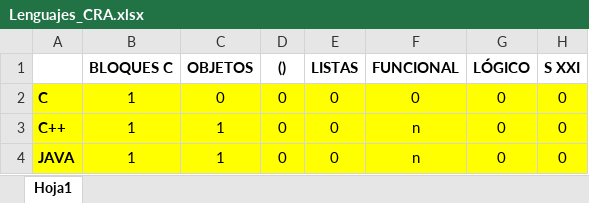
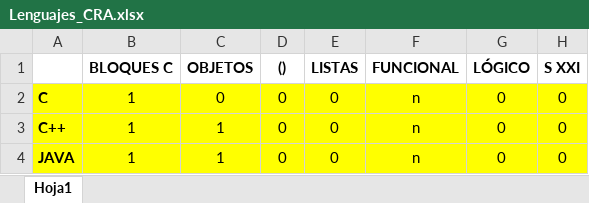
Before and after one commit to AlejandroNiso/CONOCIMIENTO_Y_RAZONAMIENTO_AUTOMATIZADO, an Excel workbook: PECL1/Lenguajes_CRA.xlsx, sheet Hoja1, drawn as a sheet; only a part is shown; values as stored, in another font and other column widths than the file's, no borders; the diff names each change by its address in the sheet, - before the commit and + after, or states it on an @@ line.

```diff
--- a/PECL1/Lenguajes_CRA.xlsx (sheet Hoja1)
+++ b/PECL1/Lenguajes_CRA.xlsx (sheet Hoja1)
-F2 (FUNCIONAL): 0
+F2 (FUNCIONAL): n
```
Also changed, not shown: 1 other file.
